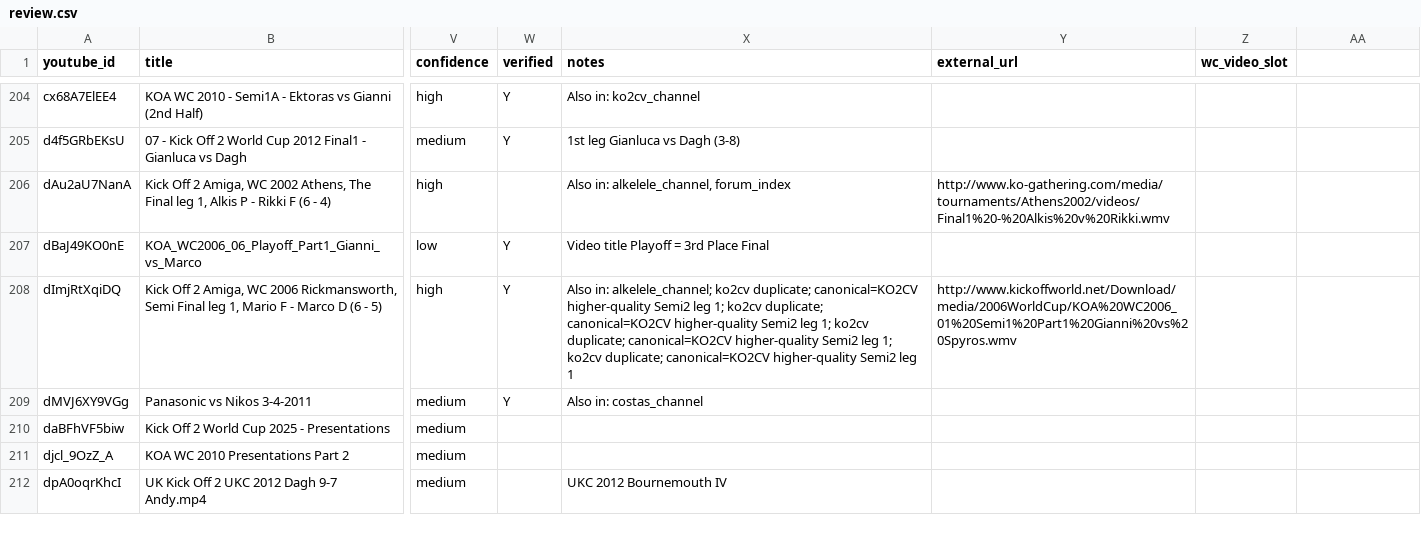
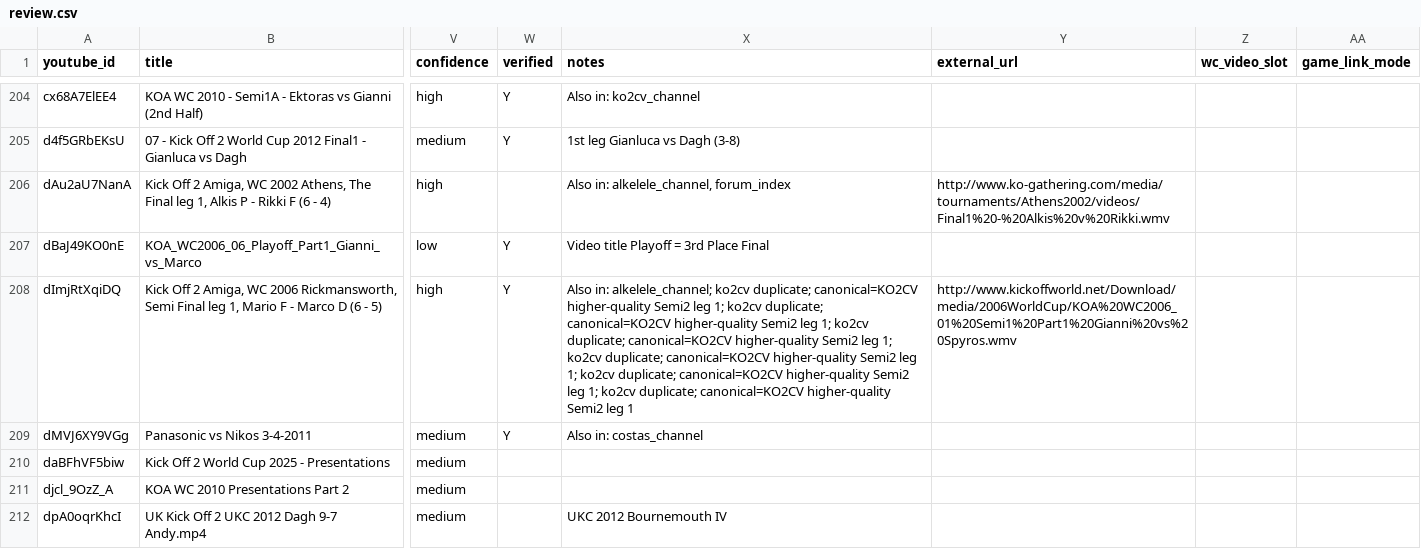
Before and after one commit to DaghN/ratings.kickoff2, a CSV file: data/amiga/tournament_videos/review.csv, drawn as a sheet; only a part is shown, gaps mark what is left out; the diff covers the shown part only; the diff names each change by its address in the sheet, - before the commit and + after, or states it on an @@ line.

```diff
--- a/data/amiga/tournament_videos/review.csv
+++ b/data/amiga/tournament_videos/review.csv
-AA1: (empty)
+AA1: game_link_mode
-X208 (notes): …Semi2 leg 1
+X208 (notes): …Semi2 leg 1; ko2cv duplicate; canonical=KO2CV higher-quality Semi2 leg 1; ko2cv duplicate; canonical=KO2CV higher-quality Semi2 leg 1
```
Also changed, not shown: 64 edited cells elsewhere in this file, site/public_html/data/amiga/tournament_videos/review.csv, 44 other files.
